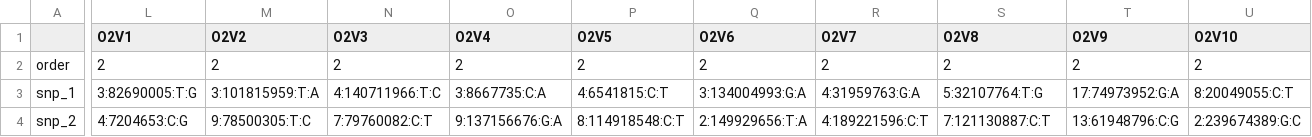
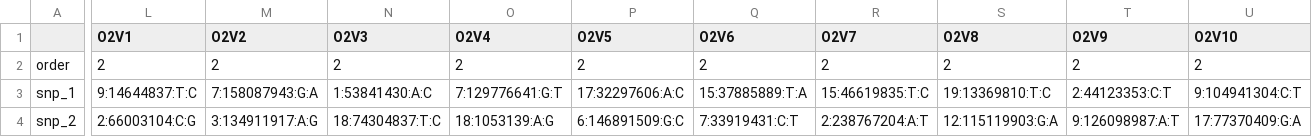
Before and after one commit to aehrc/PEPS, a CSV file: SampleData/output-large.varData.csv, drawn as a sheet; only a part is shown, gaps mark what is left out; the diff covers the shown part only; the diff names each change by its address in the sheet, - before the commit and + after, or states it on an @@ line.

```diff
--- a/SampleData/output-large.varData.csv
+++ b/SampleData/output-large.varData.csv
-L3 (O2V1): 3:82690005:T:G
+L3 (O2V1): 9:14644837:T:C
-M3 (O2V2): 3:101815959:T:A
+M3 (O2V2): 7:158087943:G:A
-N3 (O2V3): 4:140711966:T:C
+N3 (O2V3): 1:53841430:A:C
-O3 (O2V4): 3:8667735:C:A
+O3 (O2V4): 7:129776641:G:T
-P3 (O2V5): 4:6541815:C:T
+P3 (O2V5): 17:32297606:A:C
-Q3 (O2V6): 3:134004993:G:A
+Q3 (O2V6): 15:37885889:T:A
-R3 (O2V7): 4:31959763:G:A
+R3 (O2V7): 15:46619835:T:C
-S3 (O2V8): 5:32107764:T:G
+S3 (O2V8): 19:13369810:T:C
-T3 (O2V9): 17:74973952:G:A
+T3 (O2V9): 2:44123353:C:T
-U3 (O2V10): 8:20049055:C:T
+U3 (O2V10): 9:104941304:C:T
-L4 (O2V1): 4:7204653:C:G
+L4 (O2V1): 2:66003104:C:G
-M4 (O2V2): 9:78500305:T:C
+M4 (O2V2): 3:134911917:A:G
-N4 (O2V3): 7:79760082:C:T
+N4 (O2V3): 18:74304837:T:C
-O4 (O2V4): 9:137156676:G:A
+O4 (O2V4): 18:1053139:A:G
-P4 (O2V5): 8:114918548:C:T
+P4 (O2V5): 6:146891509:G:C
-Q4 (O2V6): 2:149929656:T:A
+Q4 (O2V6): 7:33919431:C:T
-R4 (O2V7): 4:189221596:C:T
+R4 (O2V7): 2:238767204:A:T
-S4 (O2V8): 7:121130887:C:T
+S4 (O2V8): 12:115119903:G:A
-T4 (O2V9): 13:61948796:C:G
+T4 (O2V9): 9:126098987:A:T
-U4 (O2V10): 2:239674389:G:C
+U4 (O2V10): 17:77370409:G:A
```
Also changed, not shown: 58 edited cells elsewhere in this file, SampleData/output-large.TruthSNP.csv, SampleData/output-large.pheno.csv, 17 other files.
